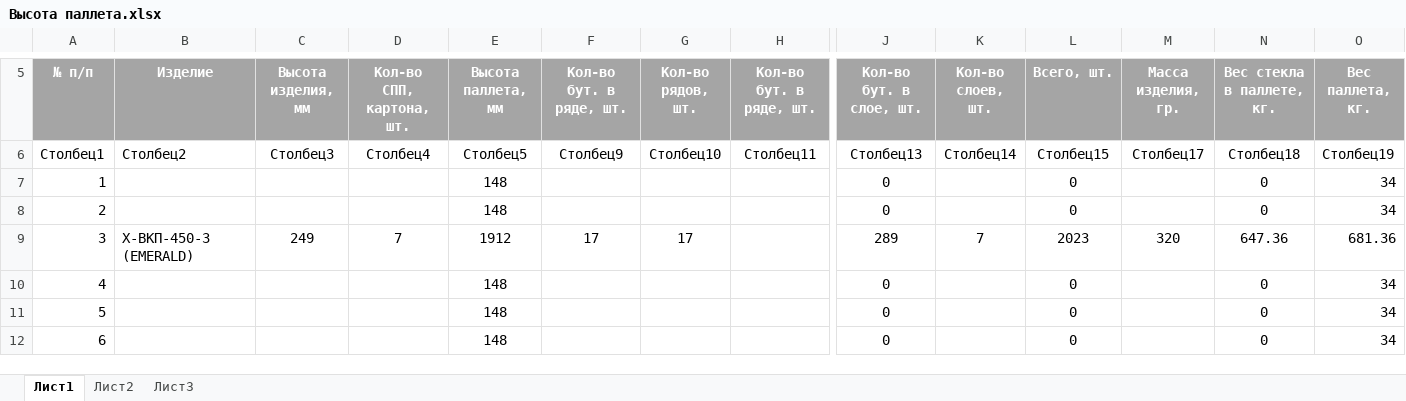
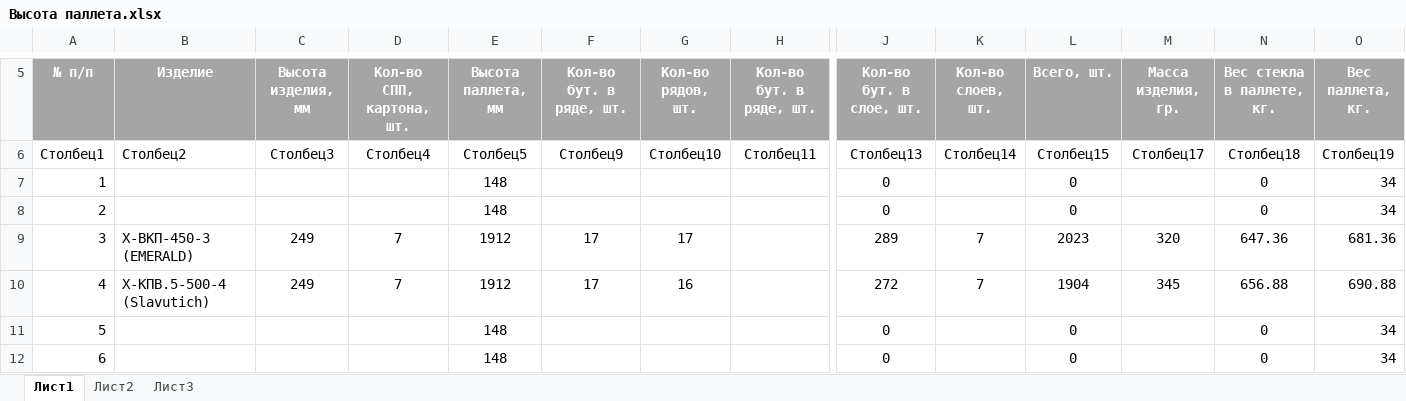
Before and after one commit to AliaksandrHaurylenka/job, an Excel workbook: Высота паллета.xlsx, sheet Лист1, drawn as a sheet; only a part is shown, gaps mark what is left out; values as stored, in another font and other column widths than the file's, no borders; table styles not drawn; removed rows and columns are numbered as before the commit, all else as after; rows hold the shown columns only; the diff names each change by its address in the sheet, - before the commit and + after, or states it on an @@ line.

Commit message:
slavutich

```diff
--- a/Высота паллета.xlsx (sheet Лист1)
+++ b/Высота паллета.xlsx (sheet Лист1)
-row 10: 4 |  |  |  | 148 |  |  |  | 0 |  | 0 |  | 0 | 34
+row 10: 4 | Х-КПВ.5-500-4 (Slavutich) | 249 | 7 | 1912 | 17 | 16 |  | 272 | 7 | 1904 | 345 | 656.88 | 690.88
```
Also changed, not shown: 8 other files.
